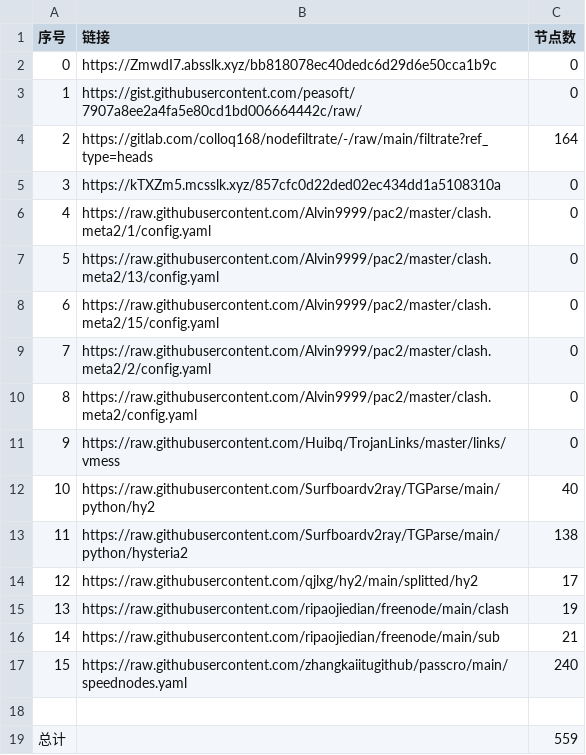
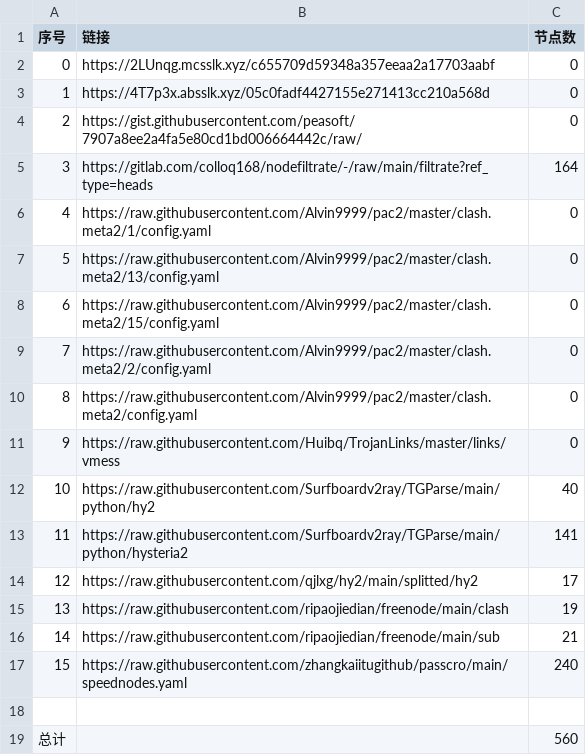
Before and after one commit to a56296909/NoMoreWalls, a CSV file: list_result.csv, drawn as a sheet.

```diff
--- a/list_result.csv
+++ b/list_result.csv
@@ -1,6 +1,6 @@
 序号,链接,节点数
-0,https://ZmwdI7.absslk.xyz/bb818078ec40dedc6d29d6e50cca1b9c,0
-1,https://gist.githubusercontent.com/peasoft/7907a8ee2a4fa5e80cd1bd006664442c/raw/,0
-2,https://gitlab.com/colloq168/nodefiltrate/-/raw/main/filtrate?ref_type=heads,164
-3,https://kTXZm5.mcsslk.xyz/857cfc0d22ded02ec434dd1a5108310a,0
+0,https://2LUnqg.mcsslk.xyz/c655709d59348a357eeaa2a17703aabf,0
+1,https://4T7p3x.absslk.xyz/05c0fadf4427155e271413cc210a568d,0
+2,https://gist.githubusercontent.com/peasoft/7907a8ee2a4fa5e80cd1bd006664442c/raw/,0
+3,https://gitlab.com/colloq168/nodefiltrate/-/raw/main/filtrate?ref_type=heads,164
 4,https://raw.githubusercontent.com/Alvin9999/pac2/master/clash.meta2/1/config.yaml,0
@@ -12,3 +12,3 @@
 10,https://raw.githubusercontent.com/Surfboardv2ray/TGParse/main/python/hy2,40
-11,https://raw.githubusercontent.com/Surfboardv2ray/TGParse/main/python/hysteria2,138
+11,https://raw.githubusercontent.com/Surfboardv2ray/TGParse/main/python/hysteria2,141
 12,https://raw.githubusercontent.com/qjlxg/hy2/main/splitted/hy2,17
@@ -18,2 +18,2 @@
 
-总计,,559
+总计,,560
```
Also changed, not shown: 6 other files.
